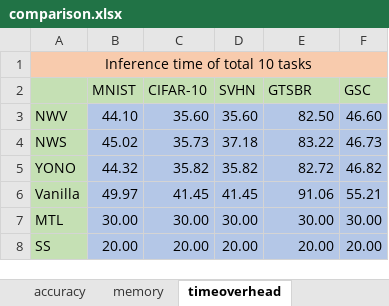
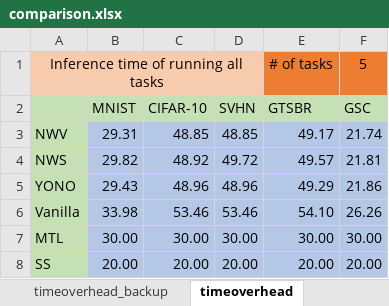
Before and after one commit to YuboLuo/smartswitch, an Excel workbook: plot/Comparison_accuracy/comparison.xlsx, sheet timeoverhead, drawn as a sheet; only a part is shown; values as stored, in another font and other column widths than the file's, no borders; removed rows and columns are numbered as before the commit, all else as after; the diff covers the shown part only; the diff names each change by its address in the sheet, - before the commit and + after, or states it on an @@ line.

```diff
--- a/plot/Comparison_accuracy/comparison.xlsx (sheet timeoverhead)
+++ b/plot/Comparison_accuracy/comparison.xlsx (sheet timeoverhead)
+sheet tab: timeoverhead_backup
-row 1: Inference time of total 10 tasks
+row 1: Inference time of running all tasks |  |  |  | # of tasks | 5
-row 3: NWV | 44.10 | 35.60 | 35.60 | 82.50 | 46.60
-row 4: NWS | 45.02 | 35.73 | 37.18 | 83.22 | 46.73
-row 5: YONO | 44.32 | 35.82 | 35.82 | 82.72 | 46.82
-row 6: Vanilla | 49.97 | 41.45 | 41.45 | 91.06 | 55.21
+row 3: NWV | 29.31 | 48.85 | 48.85 | 49.17 | 21.74
+row 4: NWS | 29.82 | 48.92 | 49.72 | 49.57 | 21.81
+row 5: YONO | 29.43 | 48.96 | 48.96 | 49.29 | 21.86
+row 6: Vanilla | 33.98 | 53.46 | 53.46 | 54.10 | 26.26
```
Also changed, not shown: 33 added rows, 7 removed rows, 20 edited cells and cell formats elsewhere in this sheet, formulas that keep their value, 4 other files.
